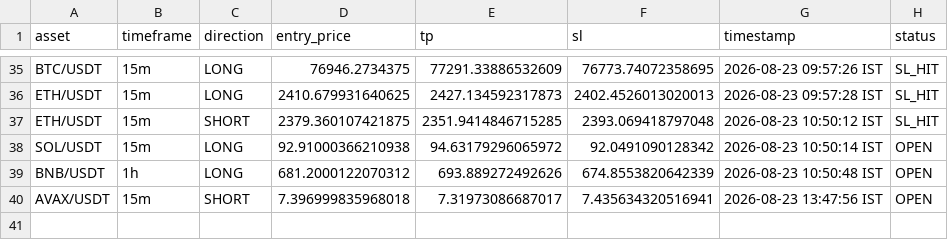
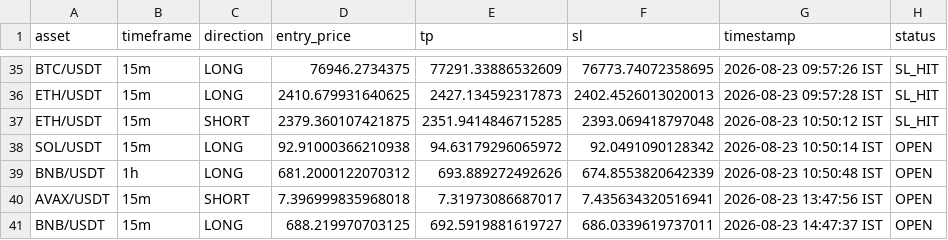
Before and after one commit to deepak3039/ai-trading-scanner, a CSV file: trade_log.csv, drawn as a sheet; only a part is shown, gaps mark what is left out.

```diff
--- a/trade_log.csv
+++ b/trade_log.csv
@@ -40 +40,2 @@ BNB/USDT,1h,LONG,681.2000122070312,693.889272492626,674.8553820642339,2026-08-23
 AVAX/USDT,15m,SHORT,7.396999835968018,7.31973086687017,7.435634320516941,2026-08-23 13:47:56 IST,OPEN
+BNB/USDT,15m,LONG,688.219970703125,692.5919881619727,686.0339619737011,2026-08-23 14:47:37 IST,OPEN
```
